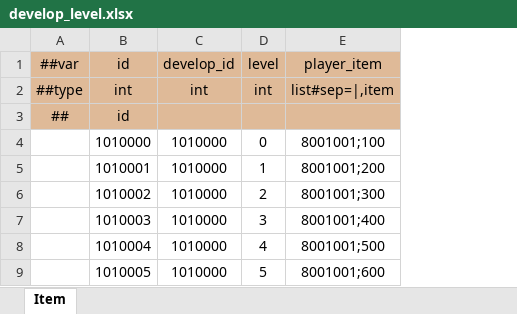
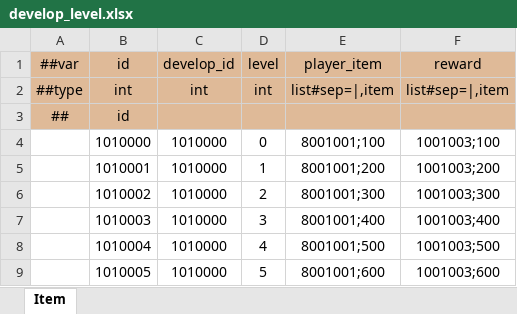
Before and after one commit to WuyangPeng/Velocis, an Excel workbook: Assets/Game/luban/config/general/develop_level.xlsx, sheet Item, drawn as a sheet; only a part is shown; values as stored, in another font and other column widths than the file's, no borders; conditional formats not drawn; the diff names each change by its address in the sheet, - before the commit and + after, or states it on an @@ line.

```diff
--- a/Assets/Game/luban/config/general/develop_level.xlsx (sheet Item)
+++ b/Assets/Game/luban/config/general/develop_level.xlsx (sheet Item)
+column F (reward), rows 2-9: list#sep=|,item |  | 1001003;100 | 1001003;200 | 1001003;300 | 1001003;400 | 1001003;500 | 1001003;600
```
Also changed, not shown: Assets/Game/luban/config/enums.xlsx, 14 other files.
